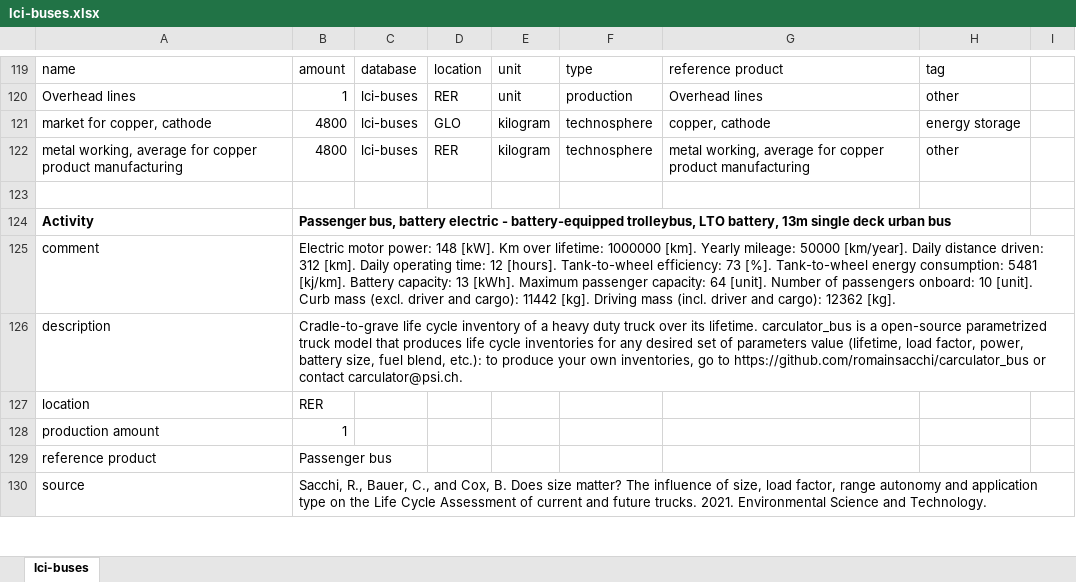
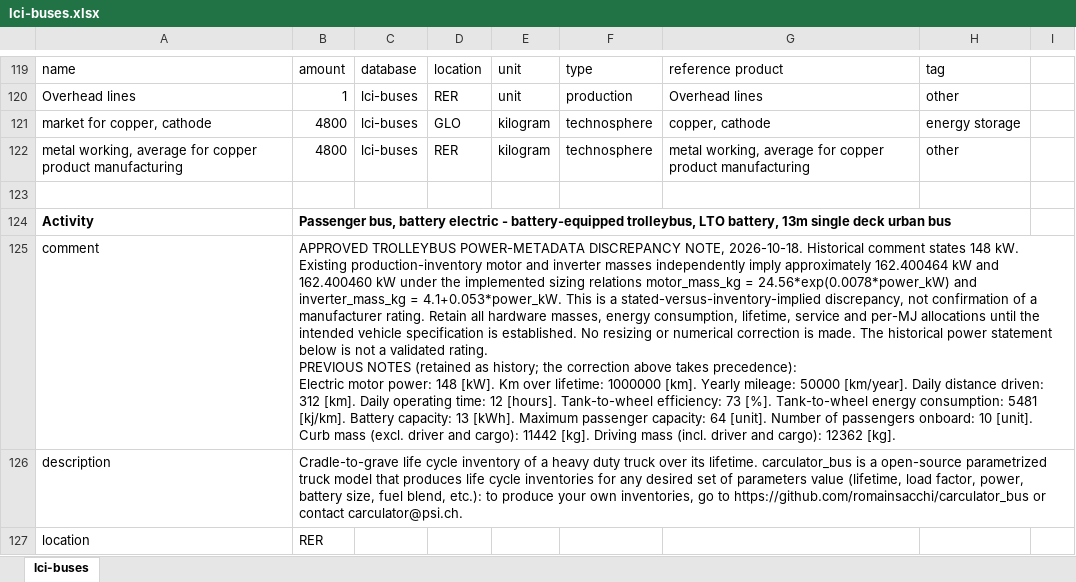
Before and after one commit to polca/premise, an Excel workbook: premise/data/additional_inventories/lci-buses.xlsx, sheet lci-buses, drawn as a sheet; only a part is shown, gaps mark what is left out; the shorter side is filled out with more unchanged rows; values as stored, in another font and other column widths than the file's, no borders; ↵ is a line break in a cell; the diff covers the shown part only; the diff names each change by its address in the sheet, - before the commit and + after, or states it on an @@ line.

Commit message:
docs(inventory): flag conflicting trolleybus power specifications
Record historical 148/227 kW ratings versus motor- and inverter-implied approximately 162.4/240.063 kW. Annotate the four existing production/service comments. Do not choose a manufacturer rating or resize equipment; all quantities and allocations remain unchanged.

Scope: existing supplemental workbook inventories only. Approved as item 8 of ten on 2026-10-18.

Validation: exact edited-cell/ZIP-part scope, formula/cache round-trip and raw no-write ExcelImporter regression. Shared ecoinvent 3.8-3.12 checks are run after the batch; this does not constitute a full scenario rebuild.

```diff
--- a/premise/data/additional_inventories/lci-buses.xlsx (sheet lci-buses)
+++ b/premise/data/additional_inventories/lci-buses.xlsx (sheet lci-buses)
-B125: Electric motor…
+B125: APPROVED TROLLEYBUS POWER-METADATA DISCREPANCY NOTE, 2026-10-18. Historical comment states 148 kW. Existing production-inventory motor and inverter masses independently imply approximately 162.400464 kW and 162.400460 kW under the implemented sizing relations motor_mass_kg = 24.56*exp(0.0078*power_kW) and inverter_mass_kg = 4.1+0.053*power_kW. This is a stated-versus-inventory-implied discrepancy, not confirmation of a manufacturer rating. Retain all hardware masses, energy consumption, lifetime, service and per-MJ allocations until the intended vehicle specification is established. No resizing or numerical correction is made. The historical power statement below is not a validated rating. ↵ PREVIOUS NOTES (retained as history; the correction above takes precedence): ↵ Electric motor…
```
Also changed, not shown: 3 edited cells elsewhere in this sheet.
